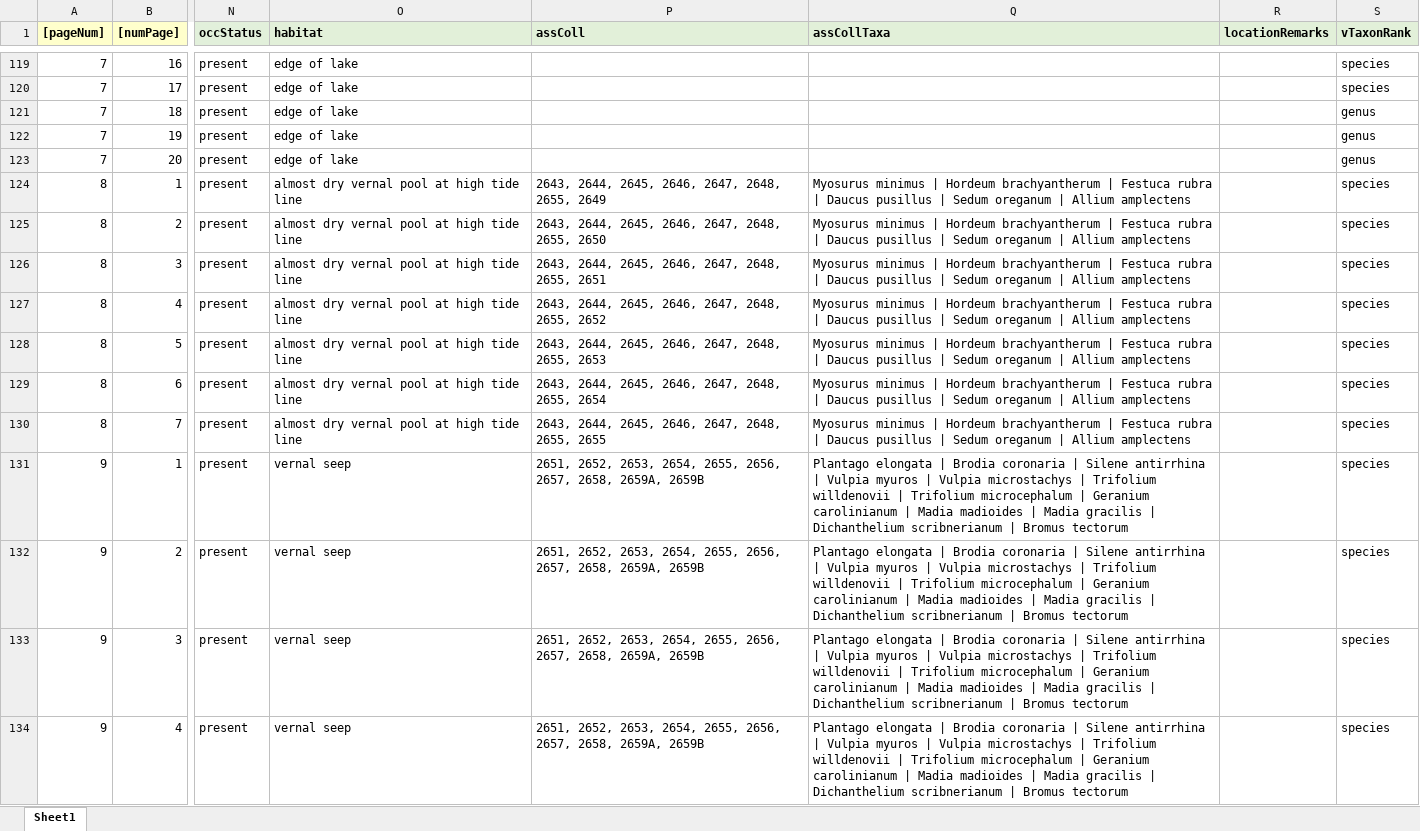
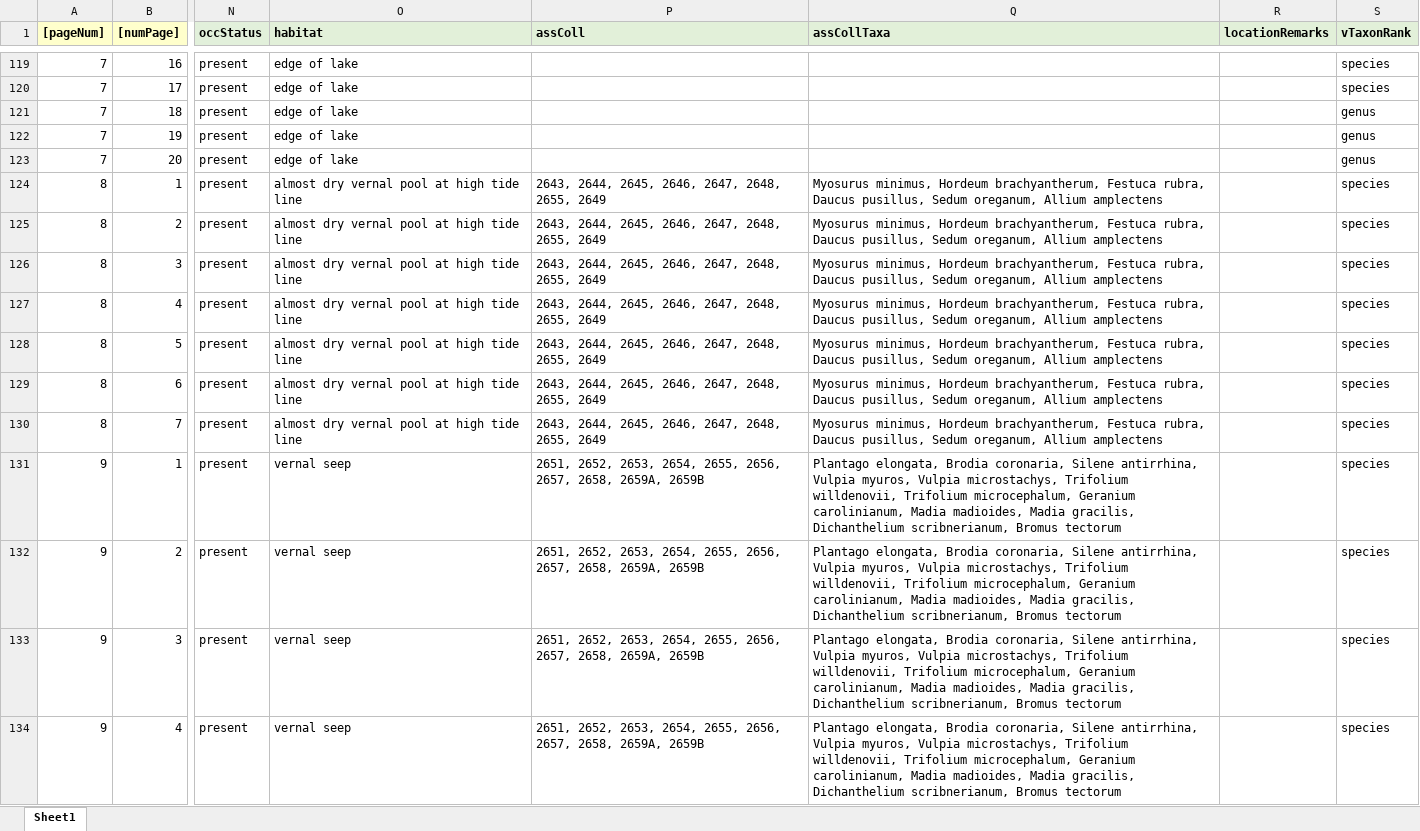
Before and after one commit to lavendermi/Harvey_Janszen_Legacy_Project, an Excel workbook: data/digitized_data/occurrence_data/raw_data/HJ-8-occ-entry.xlsx, sheet Sheet1, drawn as a sheet; only a part is shown, gaps mark what is left out; values as stored, in another font and other column widths than the file's, no borders; the diff covers the shown part only; the diff names each change by its address in the sheet, - before the commit and + after, or states it on an @@ line.

```diff
--- a/data/digitized_data/occurrence_data/raw_data/HJ-8-occ-entry.xlsx (sheet Sheet1)
+++ b/data/digitized_data/occurrence_data/raw_data/HJ-8-occ-entry.xlsx (sheet Sheet1)
-Q124:Q130 (assCollTaxa): Myosurus minimus | Hordeum brachyantherum | Festuca rubra | Daucus pusillus | Sedum oreganum | Allium amplectens
+Q124:Q130 (assCollTaxa): Myosurus minimus, Hordeum brachyantherum, Festuca rubra, Daucus pusillus, Sedum oreganum, Allium amplectens
-P125 (assColl): …2648, 2655, 2650
+P125 (assColl): …2648, 2655, 2649
-P126 (assColl): …2648, 2655, 2651
+P126 (assColl): …2648, 2655, 2649
-P127 (assColl): …2648, 2655, 2652
+P127 (assColl): …2648, 2655, 2649
-P128 (assColl): …2648, 2655, 2653
+P128 (assColl): …2648, 2655, 2649
-P129 (assColl): …2648, 2655, 2654
+P129 (assColl): …2648, 2655, 2649
-P130 (assColl): …2648, 2655, 2655
+P130 (assColl): …2648, 2655, 2649
-Q131:Q134 (assCollTaxa): Plantago elongata | Brodia coronaria | Silene antirrhina | Vulpia myuros | Vulpia microstachys | Trifolium willdenovii | Trifolium microcephalum | Geranium carolinianum | Madia madioides | Madia gracilis | Dichanthelium scribnerianum | Bromus tectorum
+Q131:Q134 (assCollTaxa): Plantago elongata, Brodia coronaria, Silene antirrhina, Vulpia myuros, Vulpia microstachys, Trifolium willdenovii, Trifolium microcephalum, Geranium carolinianum, Madia madioides, Madia gracilis, Dichanthelium scribnerianum, Bromus tectorum
```
Also changed, not shown: 16 added rows and 88 edited cells elsewhere in this sheet, data/digitized_data/occurrence_data/raw_data/HJ-27-occ-entry.xlsx, data/digitized_data/occurrence_data/raw_data/HJ-7-occ-entry.xlsx, 6 other files.
